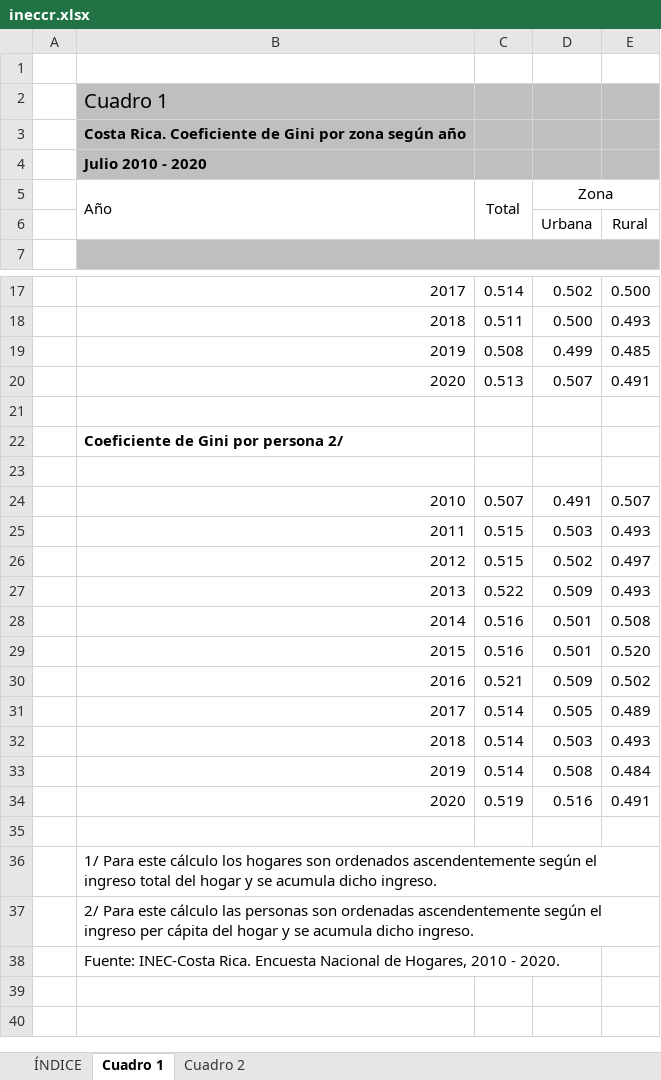
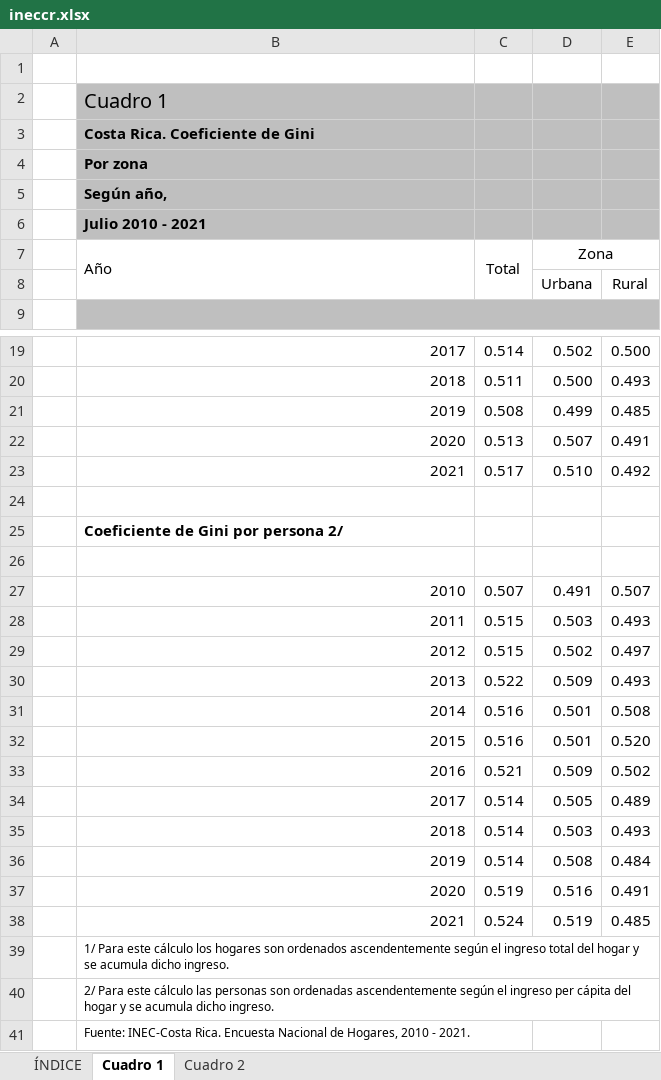
Before and after one commit to fsolt/swiid, an Excel workbook: data-raw/ineccr.xlsx, sheet Cuadro 1, drawn as a sheet; only a part is shown, gaps mark what is left out; values as stored, in another font and other column widths than the file's, no borders; conditional formats not drawn; addresses are those after the commit; the diff names each change by its address in the sheet, - before the commit and + after, or states it on an @@ line.

```diff
--- a/data-raw/ineccr.xlsx (sheet Cuadro 1)
+++ b/data-raw/ineccr.xlsx (sheet Cuadro 1)
-B3 (Año): Costa Rica. Coeficiente de Gini por zona según año
+B3 (Año): Costa Rica. Coeficiente de Gini
-B4 (Año): Julio 2010 - 2020
+B4 (Año): Por zona
+row 5:  | Según año,
+row 6:  | Julio 2010 - 2021
+row 23:  | 2021 | 0.517 | 0.510 | 0.492
-row 38: (empty)
+row 38:  | 2021 | 0.524 | 0.519 | 0.485
@@ B39:B41 text size: smaller @@
-B41 (Año): …2010 - 2020.
+B41 (Año): …2010 - 2021.
```
Also changed, not shown: sheet Cuadro 2, sheet ÍNDICE, data-raw/inebo.xlsx, data-raw/uscb_ae.xlsx, 10 other files.
